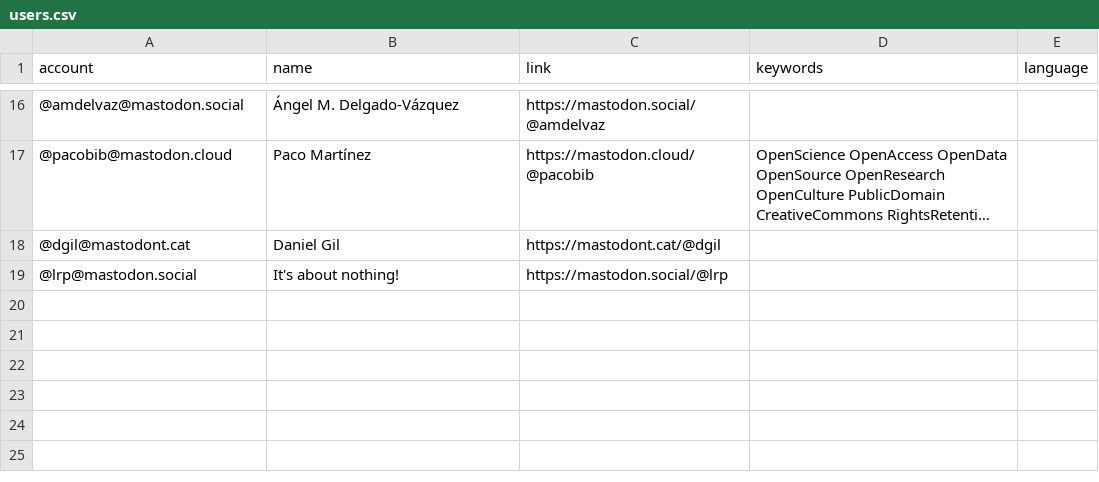
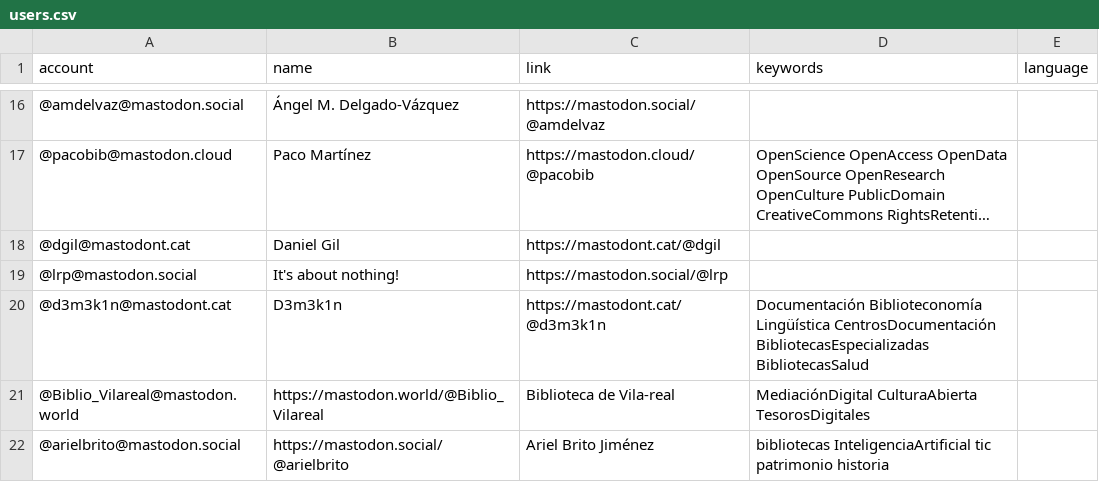
Before and after one commit to lrpplr/ByD-cat-es-eu-gl-etc, a CSV file: resources/users.csv, drawn as a sheet; only a part is shown, gaps mark what is left out; long unchanged cells end in ….

Commit message:
Update users.csv

```diff
--- a/resources/users.csv
+++ b/resources/users.csv
@@ -19 +19,4 @@ account,name,link,keywords,language
 @lrp@mastodon.social,It's about nothing!,https://mastodon.social/@lrp,,
+@d3m3k1n@mastodont.cat,D3m3k1n,https://mastodont.cat/@d3m3k1n,Documentación Biblioteconomía Lingüística CentrosDocumentación BibliotecasEspecializadas BibliotecasSalud,
+@Biblio_Vilareal@mastodon.world,https://mastodon.world/@Biblio_Vilareal,Biblioteca de Vila-real,MediaciónDigital CulturaAbierta  TesorosDigitales,
+@arielbrito@mastodon.social,https://mastodon.social/@arielbrito,Ariel Brito Jiménez,bibliotecas InteligenciaArtificial tic patrimonio historia,
```
